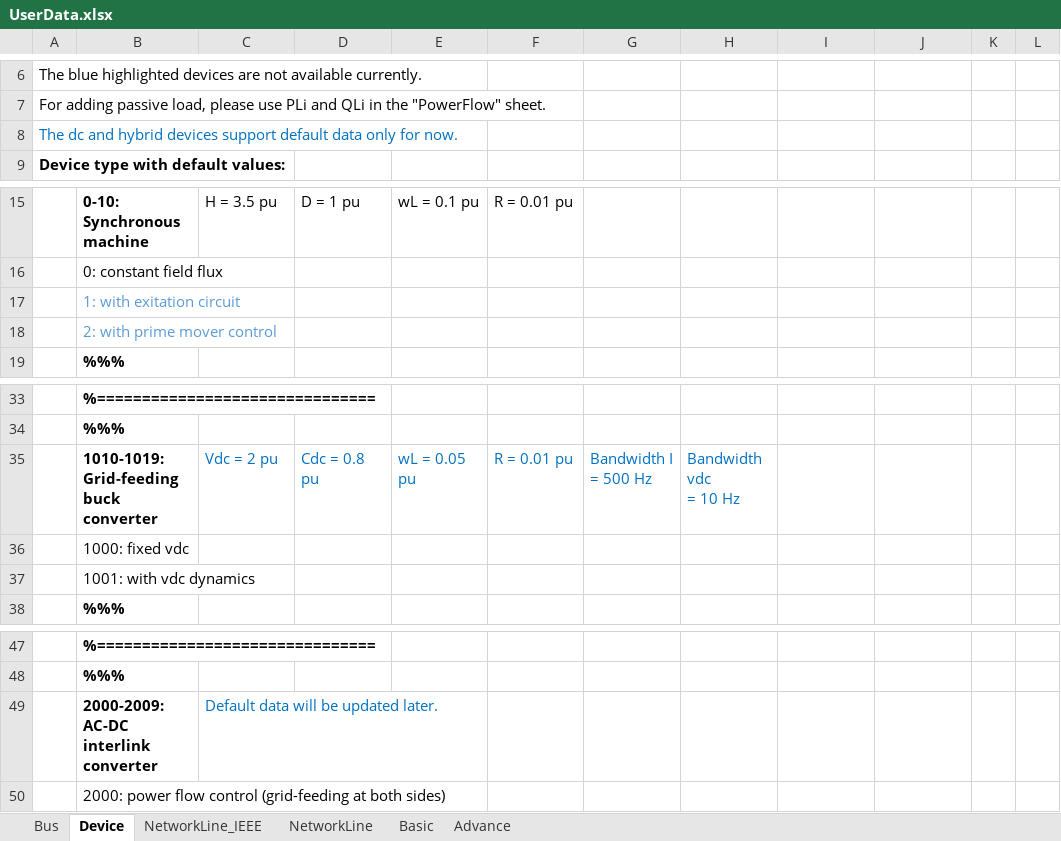
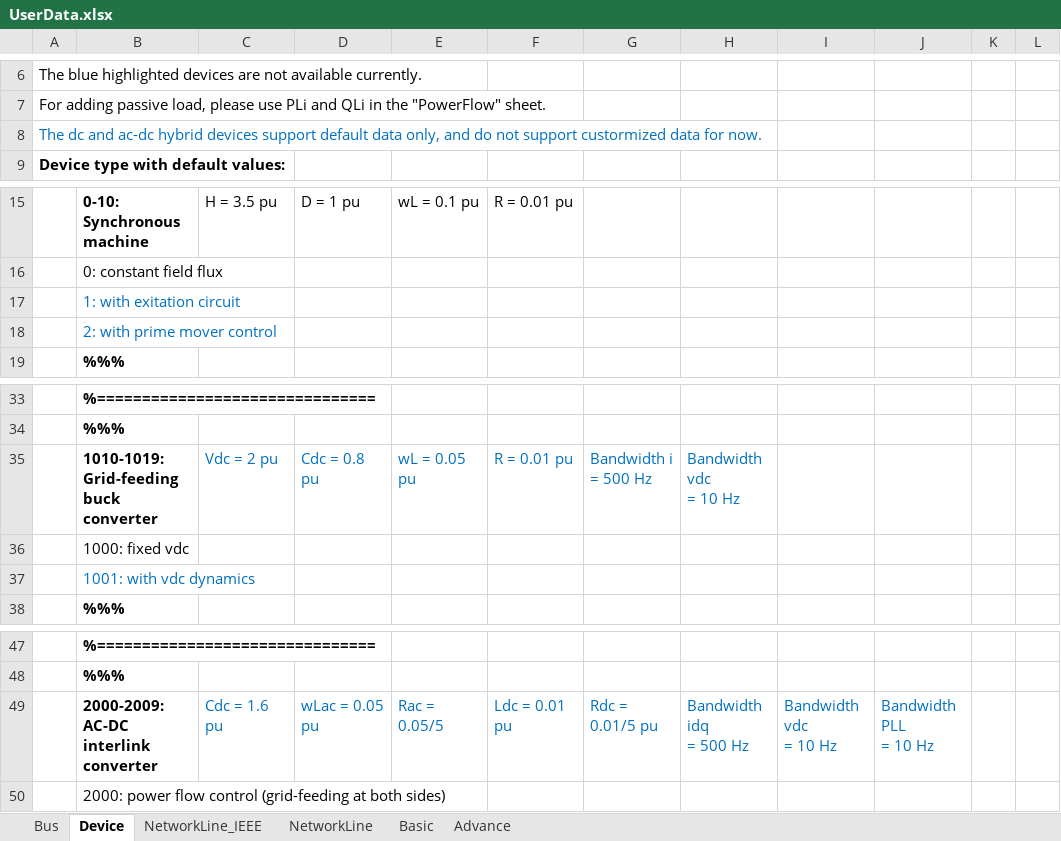
Before and after one commit to Future-Power-Networks/Simplus-Grid-Tool, an Excel workbook: UserData.xlsx, sheet Device, drawn as a sheet; only a part is shown, gaps mark what is left out; values as stored, in another font and other column widths than the file's, no borders; removed rows and columns are numbered as before the commit, all else as after; ↵ is a line break in a cell; the diff names each change by its address in the sheet, - before the commit and + after, or states it on an @@ line.

Commit message:
Polish UserData

```diff
--- a/UserData.xlsx (sheet Device)
+++ b/UserData.xlsx (sheet Device)
-A8: …dc and hybrid devices support default data only for now.
+A8: …dc and ac-dc hybrid devices support default data only, and do not support custormized data for now.
-B17:B18 text colour: #5B9BD5
+B17:B18 text colour: #0070C0
-G35: Bandwidth I ↵ = 500 Hz
+G35: Bandwidth i ↵ = 500 Hz
-B37 text colour: black
+B37 text colour: #0070C0
-row 49:  | 2000-2009: AC-DC interlink converter | Default data will be updated later.
+row 49:  | 2000-2009: AC-DC interlink converter | Cdc = 1.6 pu | wLac = 0.05 pu | Rac = 0.05/5 | Ldc = 0.01 pu | Rdc = 0.01/5 pu | Bandwidth idq ↵ = 500 Hz | Bandwidth vdc ↵ = 10 Hz | Bandwidth PLL ↵ = 10 Hz
```
Also changed, not shown: 2 other files.
